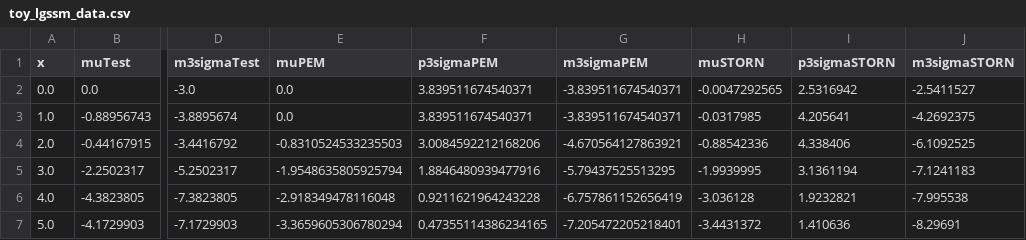
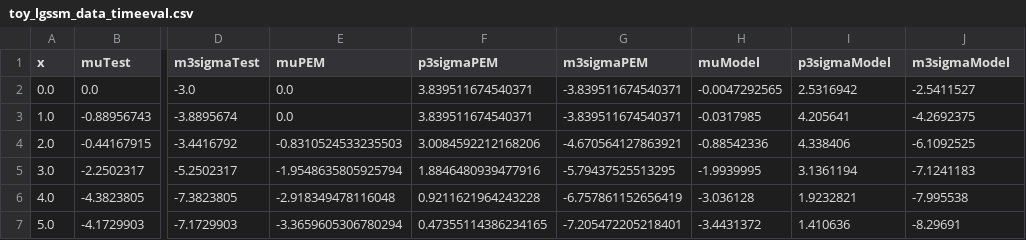
Before and after one commit to dgedon/DeepSSM_SysID, a CSV file: final_toy_lgssm/toy_lgssm_data_timeeval.csv (was final_toy_lgssm/toy_lgssm_data.csv), drawn as a sheet; only a part is shown, gaps mark what is left out; the diff names each change by its address in the sheet, - before the commit and + after, or states it on an @@ line.

```diff
--- a/final_toy_lgssm/toy_lgssm_data.csv
+++ b/final_toy_lgssm/toy_lgssm_data_timeeval.csv
-H1: muSTORN
+H1: muModel
-I1: p3sigmaSTORN
+I1: p3sigmaModel
-J1: m3sigmaSTORN
+J1: m3sigmaModel
```
Also changed, not shown: 33 other files.
